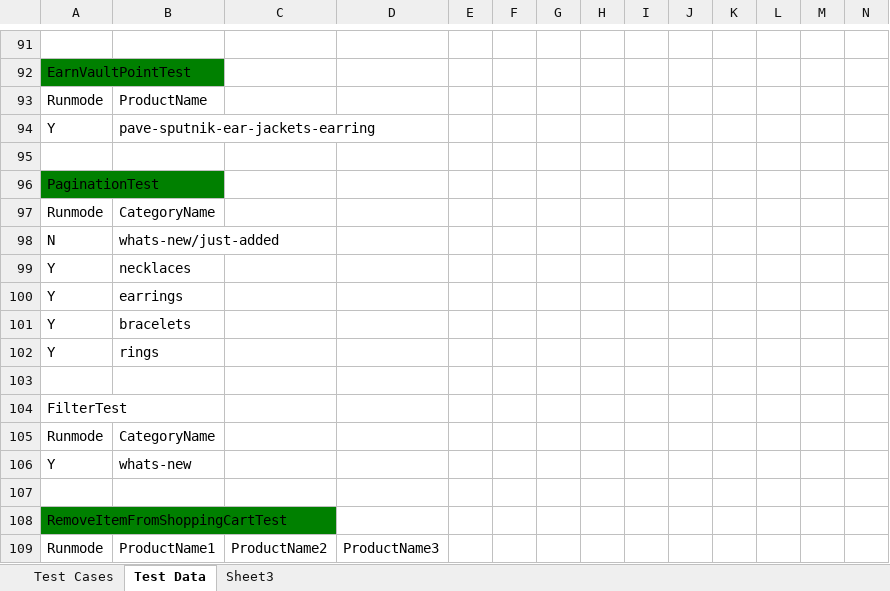
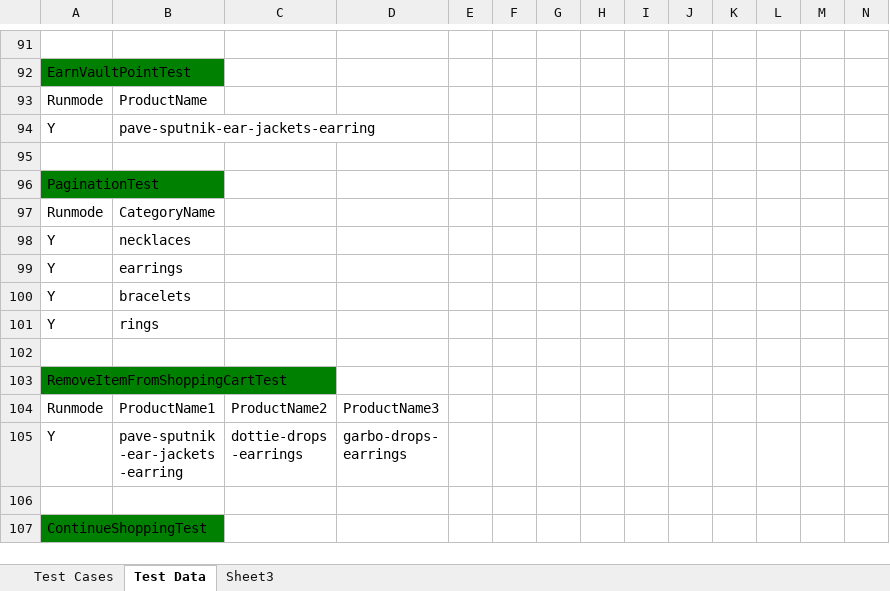
Before and after one commit to baublebar-qa/BaublebarTest, an Excel workbook: src/com/baublebar/data/TestCases.xlsx, sheet Test Data, drawn as a sheet; only a part is shown, gaps mark what is left out; the shorter side is filled out with more unchanged rows; values as stored, in another font and other column widths than the file's, no borders; rows hold the shown columns only; the diff names each change by its address in the sheet, - before the commit and + after, or states it on an @@ line.

Commit message:
Modified pagination test

```diff
--- a/src/com/baublebar/data/TestCases.xlsx (sheet Test Data)
+++ b/src/com/baublebar/data/TestCases.xlsx (sheet Test Data)
-row 98: N | whats-new/just-added
-row 103: (empty)
-row 104: FilterTest
-row 105: Runmode | CategoryName
-row 106: Y | whats-new
```
Also changed, not shown: sheet Test Cases, 3 other files.
